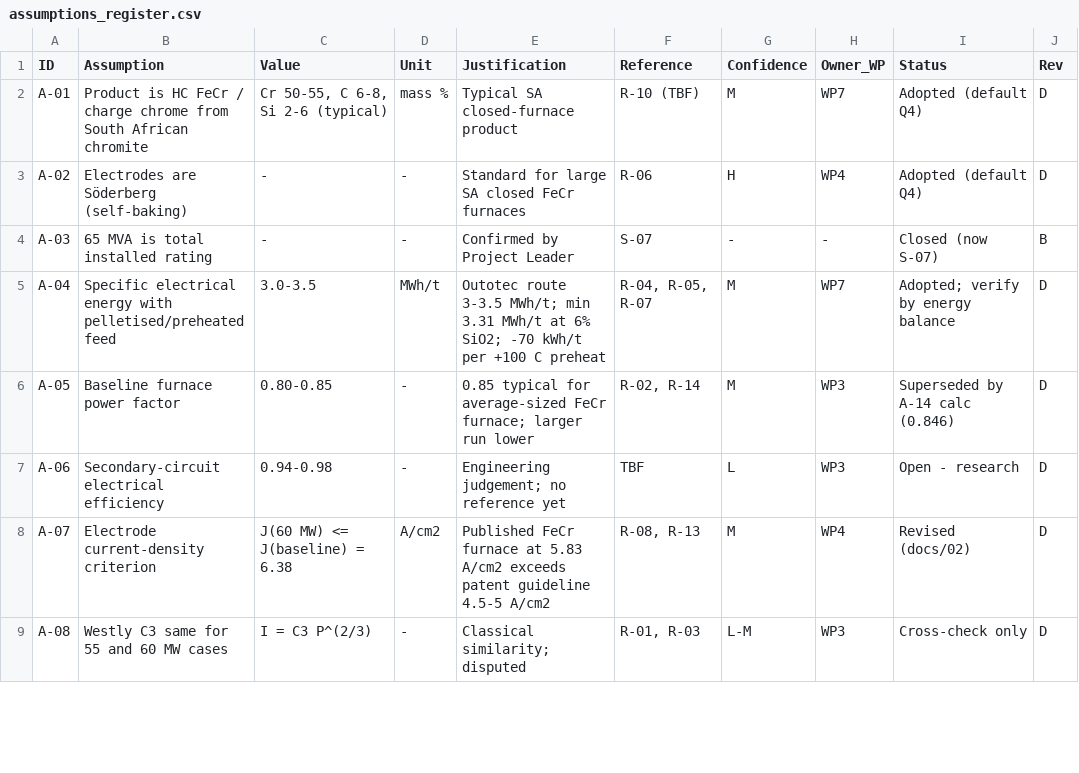
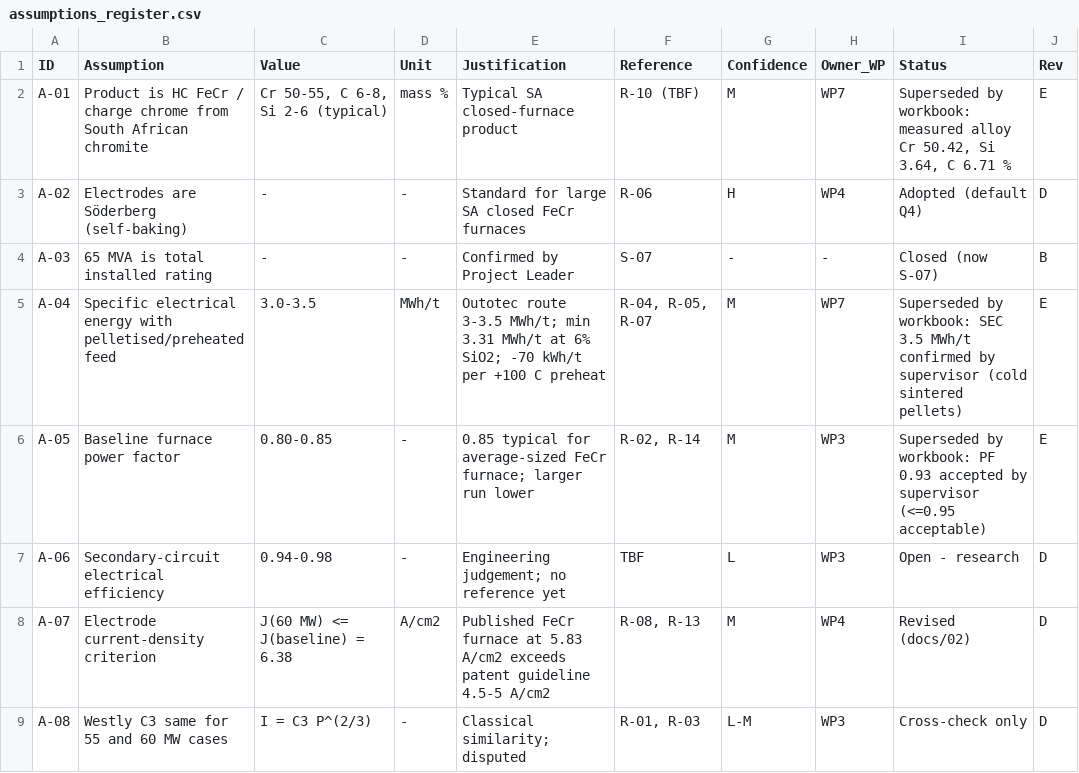
Before and after one commit to motsemmetebogo6-blip/START-UP, a CSV file: registers/assumptions_register.csv, drawn as a sheet; only a part is shown; the diff covers the shown part only.

```diff
--- a/registers/assumptions_register.csv
+++ b/registers/assumptions_register.csv
@@ -1,7 +1,7 @@
 ID,Assumption,Value,Unit,Justification,Reference,Confidence,Owner_WP,Status,Rev
-A-01,Product is HC FeCr / charge chrome from South African chromite,"Cr 50-55, C 6-8, Si 2-6 (typical)",mass %,Typical SA closed-furnace product,R-10 (TBF),M,WP7,Adopted (default Q4),D
+A-01,Product is HC FeCr / charge chrome from South African chromite,"Cr 50-55, C 6-8, Si 2-6 (typical)",mass %,Typical SA closed-furnace product,R-10 (TBF),M,WP7,"Superseded by workbook: measured alloy Cr 50.42, Si 3.64, C 6.71 %",E
 A-02,Electrodes are Söderberg (self-baking),-,-,Standard for large SA closed FeCr furnaces,R-06,H,WP4,Adopted (default Q4),D
 A-03,65 MVA is total installed rating,-,-,Confirmed by Project Leader,S-07,-,-,Closed (now S-07),B
-A-04,Specific electrical energy with pelletised/preheated feed,3.0-3.5,MWh/t,Outotec route 3-3.5 MWh/t; min 3.31 MWh/t at 6% SiO2; -70 kWh/t per +100 C preheat,"R-04, R-05, R-07",M,WP7,Adopted; verify by energy balance,D
-A-05,Baseline furnace power factor,0.80-0.85,-,0.85 typical for average-sized FeCr furnace; larger run lower,"R-02, R-14",M,WP3,Superseded by A-14 calc (0.846),D
+A-04,Specific electrical energy with pelletised/preheated feed,3.0-3.5,MWh/t,Outotec route 3-3.5 MWh/t; min 3.31 MWh/t at 6% SiO2; -70 kWh/t per +100 C preheat,"R-04, R-05, R-07",M,WP7,Superseded by workbook: SEC 3.5 MWh/t confirmed by supervisor (cold sintered pellets),E
+A-05,Baseline furnace power factor,0.80-0.85,-,0.85 typical for average-sized FeCr furnace; larger run lower,"R-02, R-14",M,WP3,Superseded by workbook: PF 0.93 accepted by supervisor (<=0.95 acceptable),E
 A-06,Secondary-circuit electrical efficiency,0.94-0.98,-,Engineering judgement; no reference yet,TBF,L,WP3,Open - research,D
```
Also changed, not shown: 2 added rows and 4 edited cells elsewhere in this file, 14 other files.
